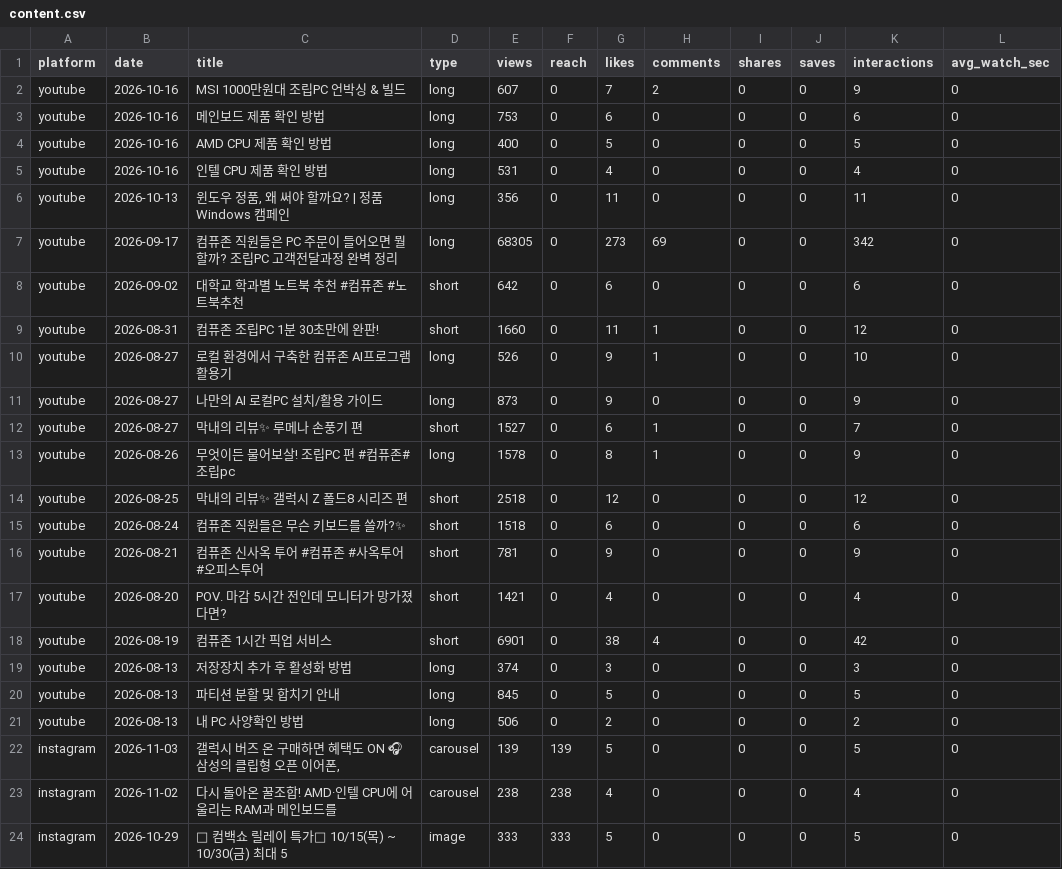
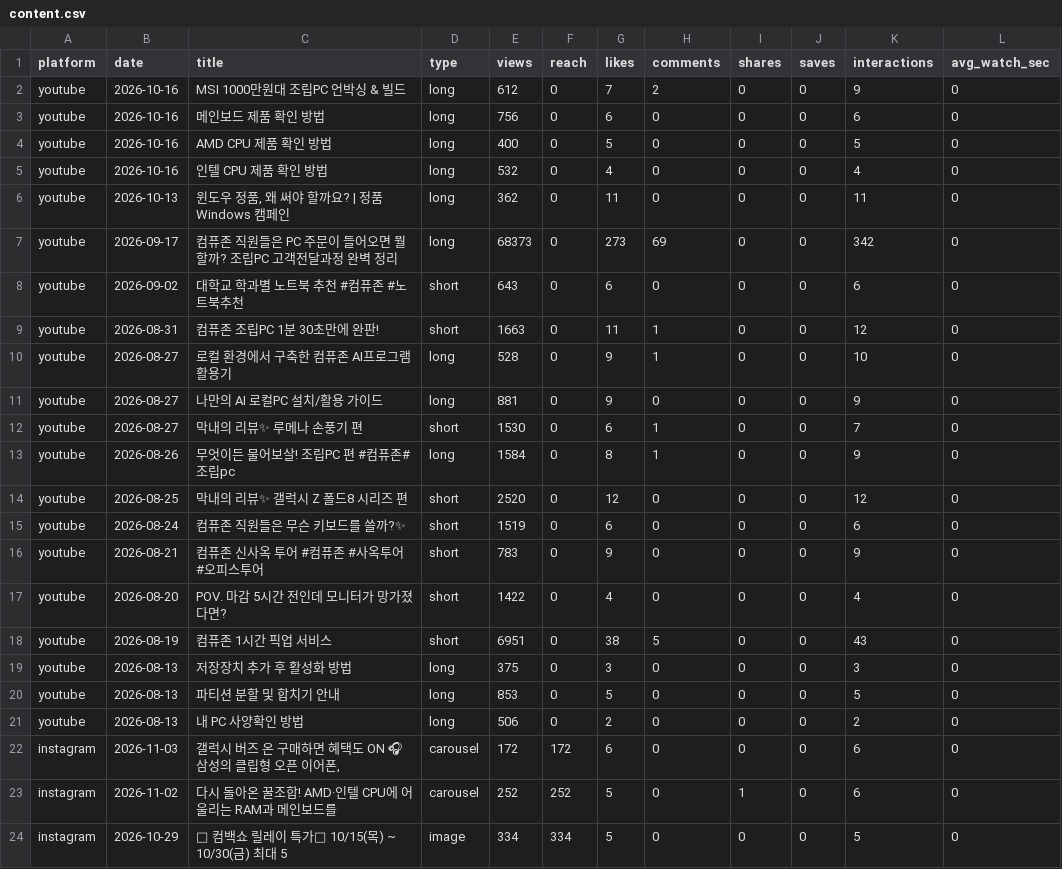
Before and after one commit to ljwa1414-sys/channel-dashboard, a CSV file: data/content.csv, drawn as a sheet; only a part is shown; the diff covers the shown part only; the diff names each change by its address in the sheet, - before the commit and + after, or states it on an @@ line.

```diff
--- a/data/content.csv
+++ b/data/content.csv
-E2 (views): 607
+E2 (views): 612
-E3 (views): 753
+E3 (views): 756
-E5 (views): 531
+E5 (views): 532
-E6 (views): 356
+E6 (views): 362
-E7 (views): 68305
+E7 (views): 68373
-E8 (views): 642
+E8 (views): 643
-E9 (views): 1660
+E9 (views): 1663
-E10 (views): 526
+E10 (views): 528
-E11 (views): 873
+E11 (views): 881
-E12 (views): 1527
+E12 (views): 1530
-E13 (views): 1578
+E13 (views): 1584
-E14 (views): 2518
+E14 (views): 2520
-E15 (views): 1518
+E15 (views): 1519
-E16 (views): 781
+E16 (views): 783
-E17 (views): 1421
+E17 (views): 1422
-E18 (views): 6901
+E18 (views): 6951
-H18 (comments): 4
+H18 (comments): 5
-K18 (interactions): 42
+K18 (interactions): 43
-E19 (views): 374
+E19 (views): 375
-E20 (views): 845
+E20 (views): 853
-E22 (views): 139
+E22 (views): 172
-F22 (reach): 139
+F22 (reach): 172
-G22 (likes): 5
+G22 (likes): 6
-K22 (interactions): 5
+K22 (interactions): 6
-E23 (views): 238
+E23 (views): 252
-F23 (reach): 238
+F23 (reach): 252
-G23 (likes): 4
+G23 (likes): 5
-I23 (shares): 0
+I23 (shares): 1
-K23 (interactions): 4
+K23 (interactions): 6
-E24 (views): 333
+E24 (views): 334
-F24 (reach): 333
+F24 (reach): 334
```
Also changed, not shown: 72 edited cells elsewhere in this file, data/daily.csv, data/reference_accounts.csv, 4 other files.
